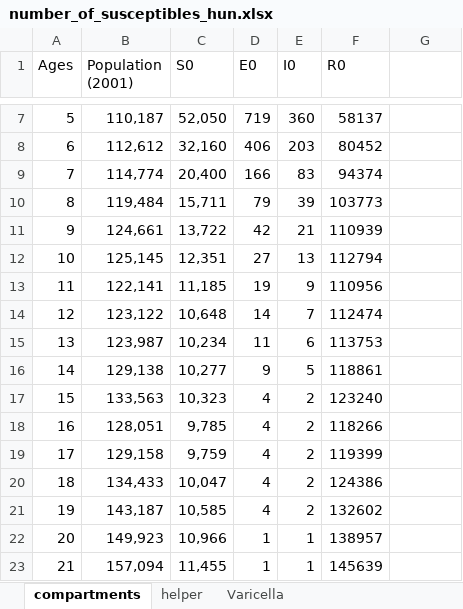
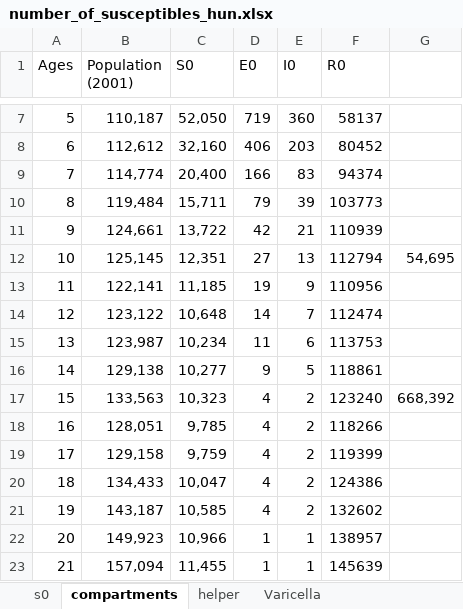
Before and after one commit to csukori/vzv_counterfactual, an Excel workbook: resources/number_of_susceptibles_hun.xlsx, sheet compartments, drawn as a sheet; only a part is shown, gaps mark what is left out; values as stored, in another font and other column widths than the file's, no borders; the diff names each change by its address in the sheet, - before the commit and + after, or states it on an @@ line.

```diff
--- a/resources/number_of_susceptibles_hun.xlsx (sheet compartments)
+++ b/resources/number_of_susceptibles_hun.xlsx (sheet compartments)
+sheet tab: s0
-G12: (empty)
+G12: 54,695
-G17: (empty)
+G17: 668,392
```
Also changed, not shown: 6 other files.
